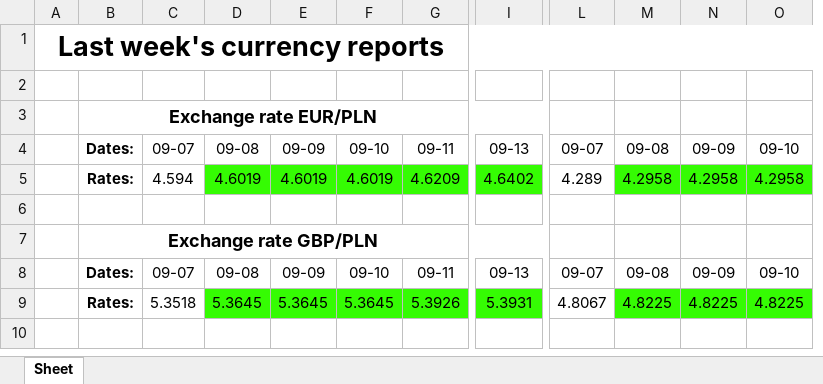
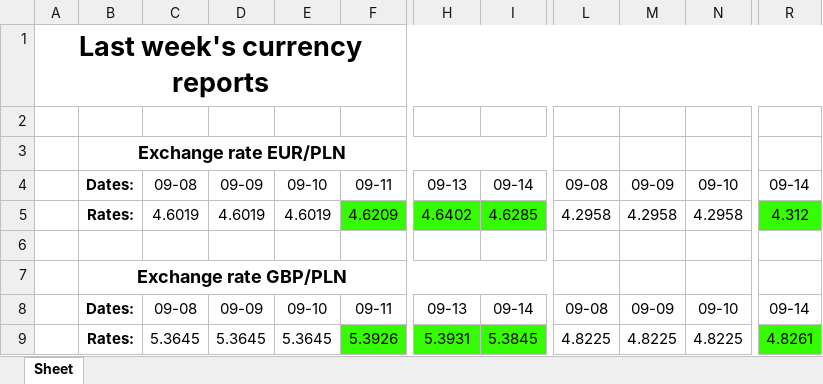
Before and after one commit to Ravs0nek/Currency-report-sent-by-e-mail, an Excel workbook: CurrencyData.xlsx, sheet Sheet, drawn as a sheet; only a part is shown, gaps mark what is left out; values as stored, in another font and other column widths than the file's, no borders; removed rows and columns are numbered as before the commit, all else as after; the diff names each change by its address in the sheet, - before the commit and + after, or states it on an @@ line.

```diff
--- a/CurrencyData.xlsx (sheet Sheet)
+++ b/CurrencyData.xlsx (sheet Sheet)
-column C, rows 4-9: 09-07 | 4.594 |  |  | 09-07 | 5.3518
+column I, rows 4-9: 09-14 | 4.6285 |  |  | 09-14 | 5.3845
-column L, rows 4-9: 09-07 | 4.289 |  |  | 09-07 | 4.8067
+column R, rows 4-9: 09-14 | 4.312 |  |  | 09-14 | 4.8261
-C5:E5 fill: #35FC03
+C5:E5 fill: none
-L5:N5 fill: #35FC03
+L5:N5 fill: none
-C9:E9 fill: #35FC03
+C9:E9 fill: none
-L9:N9 fill: #35FC03
+L9:N9 fill: none
```
